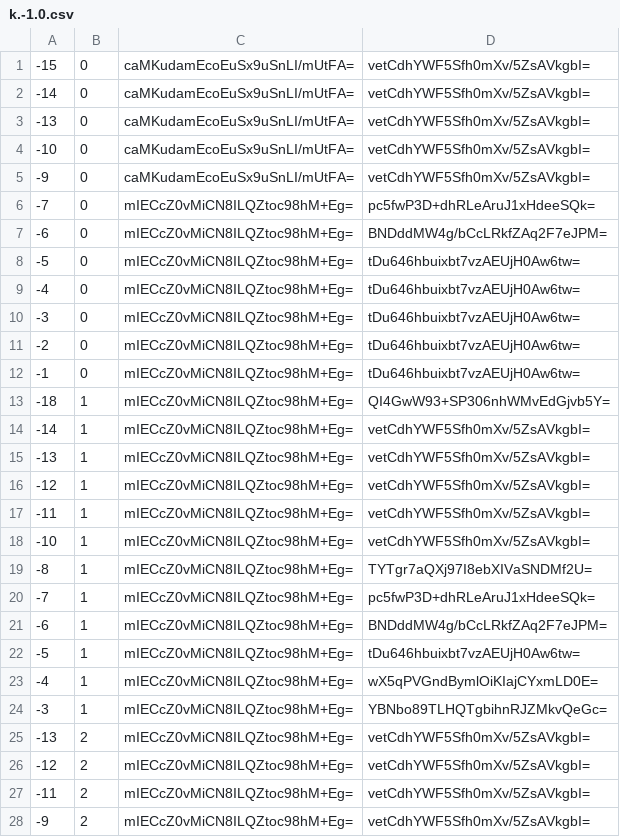
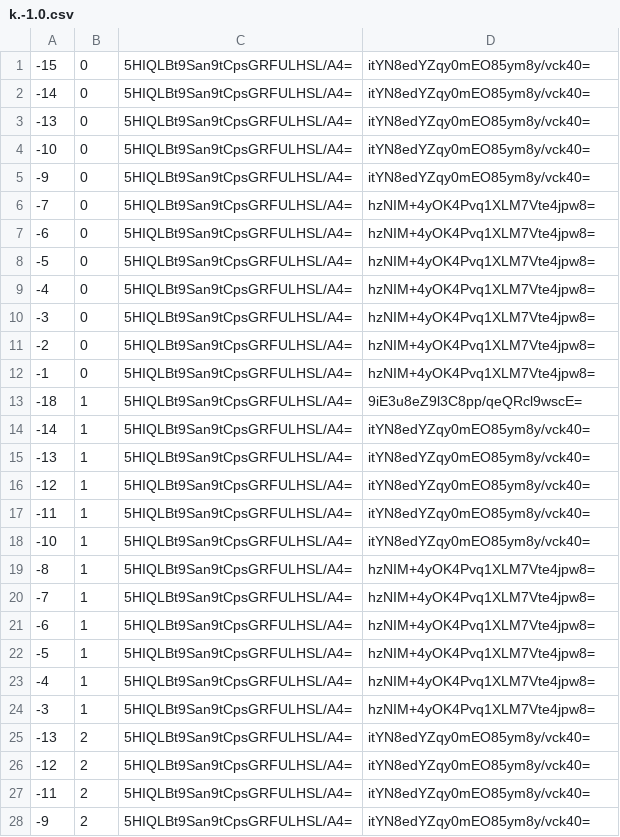
Before and after one commit to counterfitninja/chilled-end, a CSV file: tiles/zoom.-1/metadata/k.-1.0.csv, drawn as a sheet; only a part is shown; the diff covers the shown part only.

```diff
--- a/tiles/zoom.-1/metadata/k.-1.0.csv
+++ b/tiles/zoom.-1/metadata/k.-1.0.csv
@@ -1,28 +1,28 @@
--15,0,caMKudamEcoEuSx9uSnLI/mUtFA=,vetCdhYWF5Sfh0mXv/5ZsAVkgbI=
--14,0,caMKudamEcoEuSx9uSnLI/mUtFA=,vetCdhYWF5Sfh0mXv/5ZsAVkgbI=
--13,0,caMKudamEcoEuSx9uSnLI/mUtFA=,vetCdhYWF5Sfh0mXv/5ZsAVkgbI=
--10,0,caMKudamEcoEuSx9uSnLI/mUtFA=,vetCdhYWF5Sfh0mXv/5ZsAVkgbI=
--9,0,caMKudamEcoEuSx9uSnLI/mUtFA=,vetCdhYWF5Sfh0mXv/5ZsAVkgbI=
--7,0,mIECcZ0vMiCN8ILQZtoc98hM+Eg=,pc5fwP3D+dhRLeAruJ1xHdeeSQk=
--6,0,mIECcZ0vMiCN8ILQZtoc98hM+Eg=,BNDddMW4g/bCcLRkfZAq2F7eJPM=
--5,0,mIECcZ0vMiCN8ILQZtoc98hM+Eg=,tDu646hbuixbt7vzAEUjH0Aw6tw=
--4,0,mIECcZ0vMiCN8ILQZtoc98hM+Eg=,tDu646hbuixbt7vzAEUjH0Aw6tw=
--3,0,mIECcZ0vMiCN8ILQZtoc98hM+Eg=,tDu646hbuixbt7vzAEUjH0Aw6tw=
--2,0,mIECcZ0vMiCN8ILQZtoc98hM+Eg=,tDu646hbuixbt7vzAEUjH0Aw6tw=
--1,0,mIECcZ0vMiCN8ILQZtoc98hM+Eg=,tDu646hbuixbt7vzAEUjH0Aw6tw=
--18,1,mIECcZ0vMiCN8ILQZtoc98hM+Eg=,QI4GwW93+SP306nhWMvEdGjvb5Y=
--14,1,mIECcZ0vMiCN8ILQZtoc98hM+Eg=,vetCdhYWF5Sfh0mXv/5ZsAVkgbI=
--13,1,mIECcZ0vMiCN8ILQZtoc98hM+Eg=,vetCdhYWF5Sfh0mXv/5ZsAVkgbI=
--12,1,mIECcZ0vMiCN8ILQZtoc98hM+Eg=,vetCdhYWF5Sfh0mXv/5ZsAVkgbI=
--11,1,mIECcZ0vMiCN8ILQZtoc98hM+Eg=,vetCdhYWF5Sfh0mXv/5ZsAVkgbI=
--10,1,mIECcZ0vMiCN8ILQZtoc98hM+Eg=,vetCdhYWF5Sfh0mXv/5ZsAVkgbI=
--8,1,mIECcZ0vMiCN8ILQZtoc98hM+Eg=,TYTgr7aQXj97I8ebXIVaSNDMf2U=
--7,1,mIECcZ0vMiCN8ILQZtoc98hM+Eg=,pc5fwP3D+dhRLeAruJ1xHdeeSQk=
--6,1,mIECcZ0vMiCN8ILQZtoc98hM+Eg=,BNDddMW4g/bCcLRkfZAq2F7eJPM=
--5,1,mIECcZ0vMiCN8ILQZtoc98hM+Eg=,tDu646hbuixbt7vzAEUjH0Aw6tw=
--4,1,mIECcZ0vMiCN8ILQZtoc98hM+Eg=,wX5qPVGndBymlOiKIajCYxmLD0E=
--3,1,mIECcZ0vMiCN8ILQZtoc98hM+Eg=,YBNbo89TLHQTgbihnRJZMkvQeGc=
--13,2,mIECcZ0vMiCN8ILQZtoc98hM+Eg=,vetCdhYWF5Sfh0mXv/5ZsAVkgbI=
--12,2,mIECcZ0vMiCN8ILQZtoc98hM+Eg=,vetCdhYWF5Sfh0mXv/5ZsAVkgbI=
--11,2,mIECcZ0vMiCN8ILQZtoc98hM+Eg=,vetCdhYWF5Sfh0mXv/5ZsAVkgbI=
--9,2,mIECcZ0vMiCN8ILQZtoc98hM+Eg=,vetCdhYWF5Sfh0mXv/5ZsAVkgbI=
+-15,0,5HIQLBt9San9tCpsGRFULHSL/A4=,itYN8edYZqy0mEO85ym8y/vck40=
+-14,0,5HIQLBt9San9tCpsGRFULHSL/A4=,itYN8edYZqy0mEO85ym8y/vck40=
+-13,0,5HIQLBt9San9tCpsGRFULHSL/A4=,itYN8edYZqy0mEO85ym8y/vck40=
+-10,0,5HIQLBt9San9tCpsGRFULHSL/A4=,itYN8edYZqy0mEO85ym8y/vck40=
+-9,0,5HIQLBt9San9tCpsGRFULHSL/A4=,itYN8edYZqy0mEO85ym8y/vck40=
+-7,0,5HIQLBt9San9tCpsGRFULHSL/A4=,hzNIM+4yOK4Pvq1XLM7Vte4jpw8=
+-6,0,5HIQLBt9San9tCpsGRFULHSL/A4=,hzNIM+4yOK4Pvq1XLM7Vte4jpw8=
+-5,0,5HIQLBt9San9tCpsGRFULHSL/A4=,hzNIM+4yOK4Pvq1XLM7Vte4jpw8=
+-4,0,5HIQLBt9San9tCpsGRFULHSL/A4=,hzNIM+4yOK4Pvq1XLM7Vte4jpw8=
+-3,0,5HIQLBt9San9tCpsGRFULHSL/A4=,hzNIM+4yOK4Pvq1XLM7Vte4jpw8=
+-2,0,5HIQLBt9San9tCpsGRFULHSL/A4=,hzNIM+4yOK4Pvq1XLM7Vte4jpw8=
+-1,0,5HIQLBt9San9tCpsGRFULHSL/A4=,hzNIM+4yOK4Pvq1XLM7Vte4jpw8=
+-18,1,5HIQLBt9San9tCpsGRFULHSL/A4=,9iE3u8eZ9l3C8pp/qeQRcl9wscE=
+-14,1,5HIQLBt9San9tCpsGRFULHSL/A4=,itYN8edYZqy0mEO85ym8y/vck40=
+-13,1,5HIQLBt9San9tCpsGRFULHSL/A4=,itYN8edYZqy0mEO85ym8y/vck40=
+-12,1,5HIQLBt9San9tCpsGRFULHSL/A4=,itYN8edYZqy0mEO85ym8y/vck40=
+-11,1,5HIQLBt9San9tCpsGRFULHSL/A4=,itYN8edYZqy0mEO85ym8y/vck40=
+-10,1,5HIQLBt9San9tCpsGRFULHSL/A4=,itYN8edYZqy0mEO85ym8y/vck40=
+-8,1,5HIQLBt9San9tCpsGRFULHSL/A4=,hzNIM+4yOK4Pvq1XLM7Vte4jpw8=
+-7,1,5HIQLBt9San9tCpsGRFULHSL/A4=,hzNIM+4yOK4Pvq1XLM7Vte4jpw8=
+-6,1,5HIQLBt9San9tCpsGRFULHSL/A4=,hzNIM+4yOK4Pvq1XLM7Vte4jpw8=
+-5,1,5HIQLBt9San9tCpsGRFULHSL/A4=,hzNIM+4yOK4Pvq1XLM7Vte4jpw8=
+-4,1,5HIQLBt9San9tCpsGRFULHSL/A4=,hzNIM+4yOK4Pvq1XLM7Vte4jpw8=
+-3,1,5HIQLBt9San9tCpsGRFULHSL/A4=,hzNIM+4yOK4Pvq1XLM7Vte4jpw8=
+-13,2,5HIQLBt9San9tCpsGRFULHSL/A4=,itYN8edYZqy0mEO85ym8y/vck40=
+-12,2,5HIQLBt9San9tCpsGRFULHSL/A4=,itYN8edYZqy0mEO85ym8y/vck40=
+-11,2,5HIQLBt9San9tCpsGRFULHSL/A4=,itYN8edYZqy0mEO85ym8y/vck40=
+-9,2,5HIQLBt9San9tCpsGRFULHSL/A4=,itYN8edYZqy0mEO85ym8y/vck40=
```
Also changed, not shown: 70 edited cells elsewhere in this file, tiles/zoom.-1/metadata/k.-1.-1.csv, tiles/zoom.-1/metadata/k.0.-1.csv, 32 other files.
